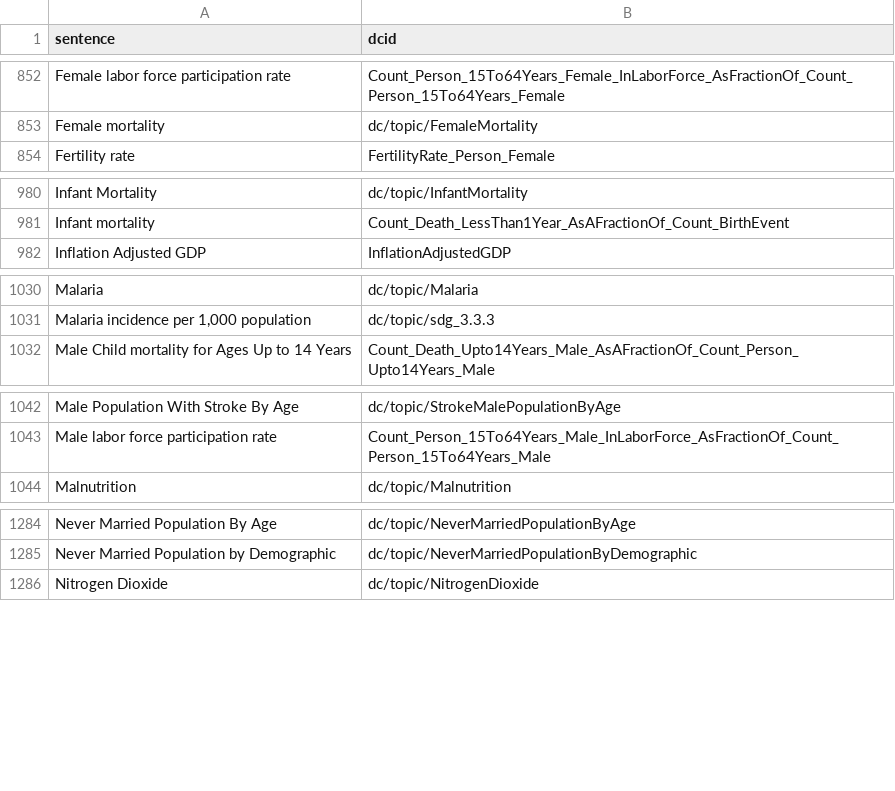
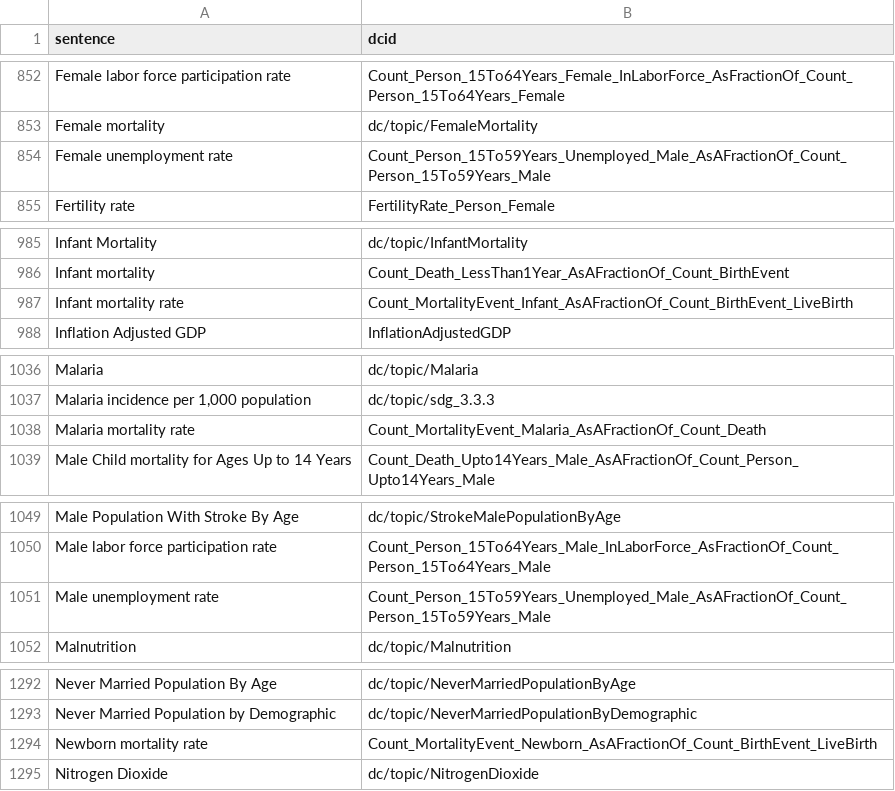
Before and after one commit to saurabh-csufi/website, a CSV file: tools/nl/embeddings/input/base/_preindex.csv, drawn as a sheet; only a part is shown, gaps mark what is left out; the diff covers the shown part only.

```diff
--- a/tools/nl/embeddings/input/base/_preindex.csv
+++ b/tools/nl/embeddings/input/base/_preindex.csv
@@ -853,2 +853,3 @@ Female labor force participation rate,Count_Person_15To64Years_Female_InLaborFor
 Female mortality,dc/topic/FemaleMortality
+Female unemployment rate,Count_Person_15To59Years_Unemployed_Male_AsAFractionOf_Count_Person_15To59Years_Male
 Fertility rate,FertilityRate_Person_Female
@@ -981,2 +986,3 @@ Infant Mortality,dc/topic/InfantMortality
 Infant mortality,Count_Death_LessThan1Year_AsAFractionOf_Count_BirthEvent
+Infant mortality rate,Count_MortalityEvent_Infant_AsAFractionOf_Count_BirthEvent_LiveBirth
 Inflation Adjusted GDP,InflationAdjustedGDP
@@ -1031,2 +1037,3 @@ Malaria,dc/topic/Malaria
 "Malaria incidence per 1,000 population",dc/topic/sdg_3.3.3
+Malaria mortality rate,Count_MortalityEvent_Malaria_AsAFractionOf_Count_Death
 Male Child mortality for Ages Up to 14 Years,Count_Death_Upto14Years_Male_AsAFractionOf_Count_Person_Upto14Years_Male
@@ -1043,2 +1050,3 @@ Male Population With Stroke By Age,dc/topic/StrokeMalePopulationByAge
 Male labor force participation rate,Count_Person_15To64Years_Male_InLaborForce_AsFractionOf_Count_Person_15To64Years_Male
+Male unemployment rate,Count_Person_15To59Years_Unemployed_Male_AsAFractionOf_Count_Person_15To59Years_Male
 Malnutrition,dc/topic/Malnutrition
@@ -1285,2 +1293,3 @@ Never Married Population By Age,dc/topic/NeverMarriedPopulationByAge
 Never Married Population by Demographic,dc/topic/NeverMarriedPopulationByDemographic
+Newborn mortality rate,Count_MortalityEvent_Newborn_AsAFractionOf_Count_BirthEvent_LiveBirth
 Nitrogen Dioxide,dc/topic/NitrogenDioxide
```
Also changed, not shown: 26 added rows and 1 edited cell elsewhere in this file, tools/nl/embeddings/input/base/sheets_svs.csv, 7 other files.
